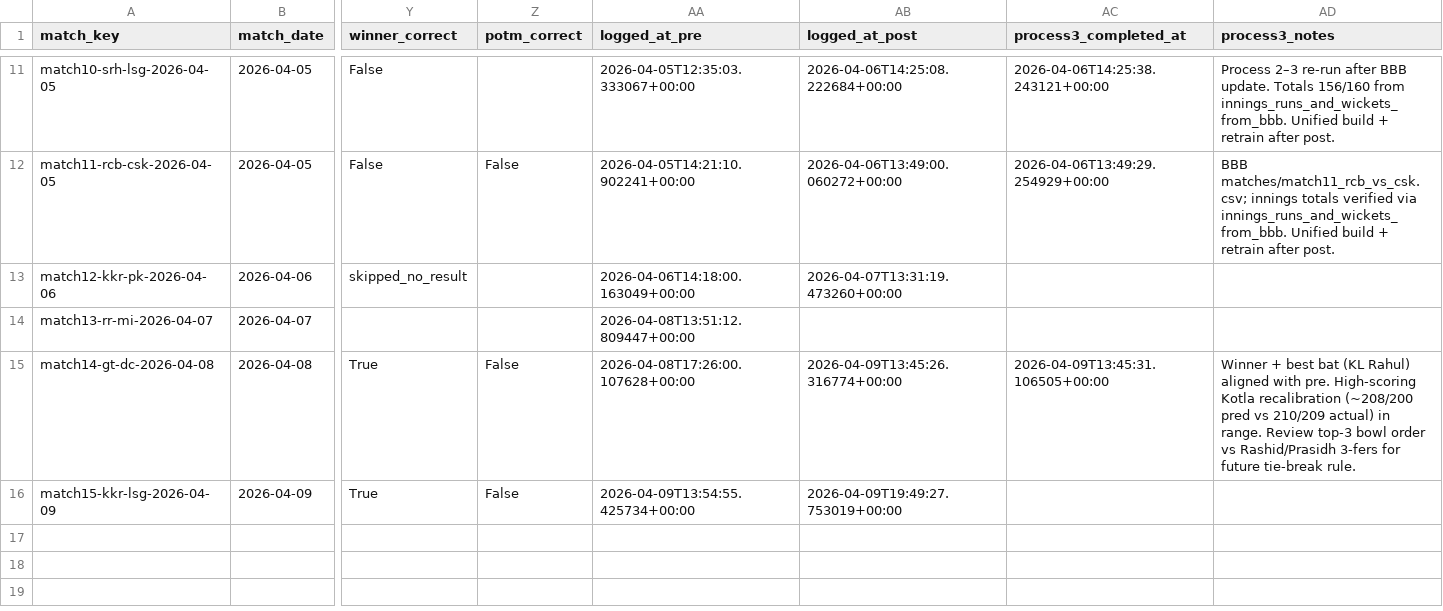
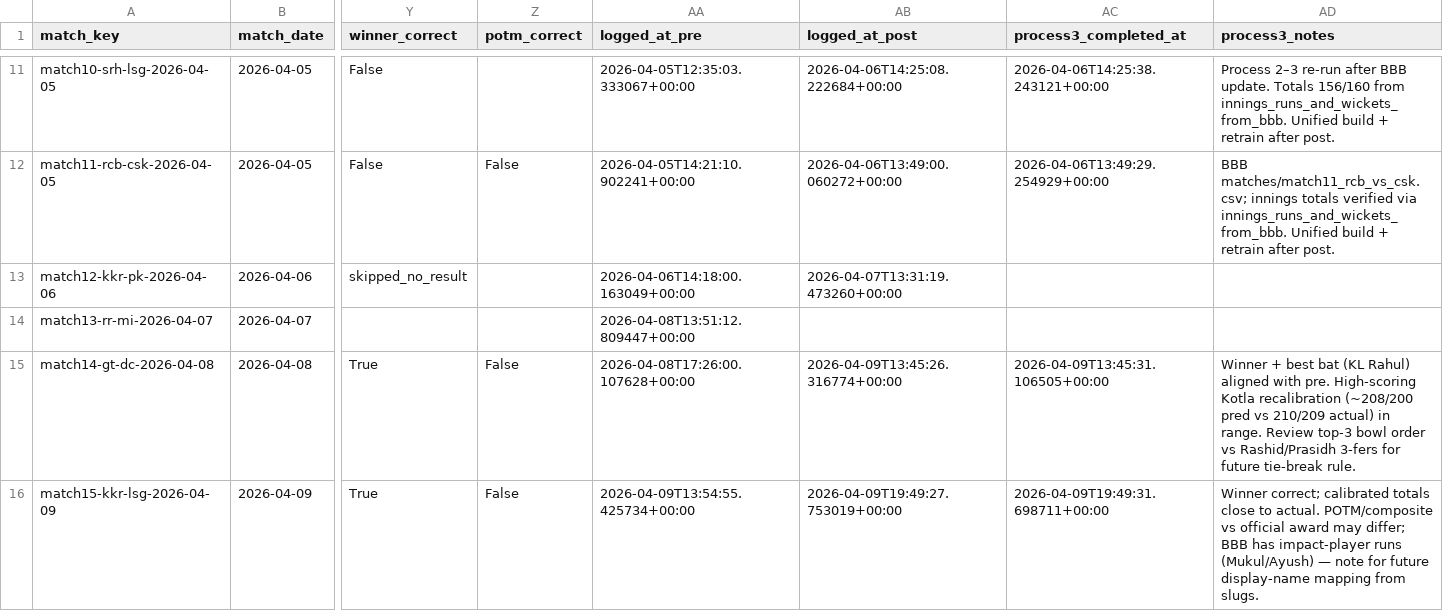
Before and after one commit to Jaymehta45/Sabermetric-IPL-Prediction-, a CSV file: data/processed/prediction_log.csv, drawn as a sheet; only a part is shown, gaps mark what is left out; the diff names each change by its address in the sheet, - before the commit and + after, or states it on an @@ line.

Commit message:
chore(prediction_log): process3 match15-kkr-lsg-2026-04-09

```diff
--- a/data/processed/prediction_log.csv
+++ b/data/processed/prediction_log.csv
-AC16 (process3_completed_at): (empty)
+AC16 (process3_completed_at): 2026-04-09T19:49:31.698711+00:00
-AD16 (process3_notes): (empty)
+AD16 (process3_notes): Winner correct; calibrated totals close to actual. POTM/composite vs official award may differ; BBB has impact-player runs (Mukul/Ayush) — note for future display-name mapping from slugs.
```
